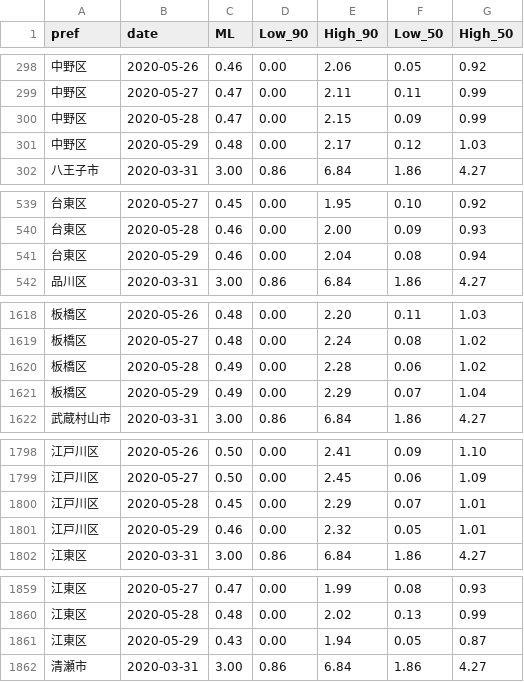
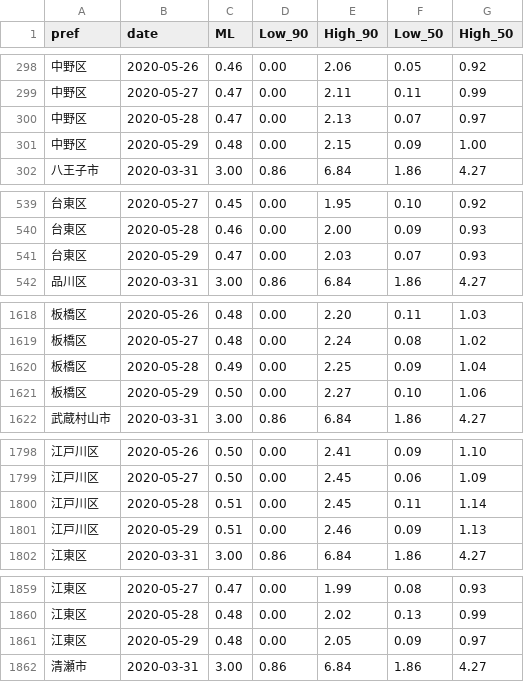
Before and after one commit to codeforshinjuku/covid19-Rt, a CSV file: dist/rt_tokyo.csv, drawn as a sheet; only a part is shown, gaps mark what is left out.

Commit message:
Auto update data from https://github.com/tokyo-metropolitan-gov/covid19

```diff
--- a/dist/rt_tokyo.csv
+++ b/dist/rt_tokyo.csv
@@ -299,4 +299,4 @@ pref,date,ML,Low_90,High_90,Low_50,High_50
 中野区,2020-05-27,0.47,0.00,2.11,0.11,0.99
-中野区,2020-05-28,0.47,0.00,2.15,0.09,0.99
-中野区,2020-05-29,0.48,0.00,2.17,0.12,1.03
+中野区,2020-05-28,0.47,0.00,2.13,0.07,0.97
+中野区,2020-05-29,0.48,0.00,2.15,0.09,1.00
 八王子市,2020-03-31,3.00,0.86,6.84,1.86,4.27
@@ -540,3 +540,3 @@ pref,date,ML,Low_90,High_90,Low_50,High_50
 台東区,2020-05-28,0.46,0.00,2.00,0.09,0.93
-台東区,2020-05-29,0.46,0.00,2.04,0.08,0.94
+台東区,2020-05-29,0.47,0.00,2.03,0.07,0.93
 品川区,2020-03-31,3.00,0.86,6.84,1.86,4.27
@@ -1619,4 +1619,4 @@ pref,date,ML,Low_90,High_90,Low_50,High_50
 板橋区,2020-05-27,0.48,0.00,2.24,0.08,1.02
-板橋区,2020-05-28,0.49,0.00,2.28,0.06,1.02
-板橋区,2020-05-29,0.49,0.00,2.29,0.07,1.04
+板橋区,2020-05-28,0.49,0.00,2.25,0.09,1.04
+板橋区,2020-05-29,0.50,0.00,2.27,0.10,1.06
 武蔵村山市,2020-03-31,3.00,0.86,6.84,1.86,4.27
@@ -1799,4 +1799,4 @@ pref,date,ML,Low_90,High_90,Low_50,High_50
 江戸川区,2020-05-27,0.50,0.00,2.45,0.06,1.09
-江戸川区,2020-05-28,0.45,0.00,2.29,0.07,1.01
-江戸川区,2020-05-29,0.46,0.00,2.32,0.05,1.01
+江戸川区,2020-05-28,0.51,0.00,2.45,0.11,1.14
+江戸川区,2020-05-29,0.51,0.00,2.46,0.09,1.13
 江東区,2020-03-31,3.00,0.86,6.84,1.86,4.27
@@ -1860,3 +1860,3 @@ pref,date,ML,Low_90,High_90,Low_50,High_50
 江東区,2020-05-28,0.48,0.00,2.02,0.13,0.99
-江東区,2020-05-29,0.43,0.00,1.94,0.05,0.87
+江東区,2020-05-29,0.48,0.00,2.05,0.09,0.97
 清瀬市,2020-03-31,3.00,0.86,6.84,1.86,4.27
```
Also changed, not shown: 1 other file.
